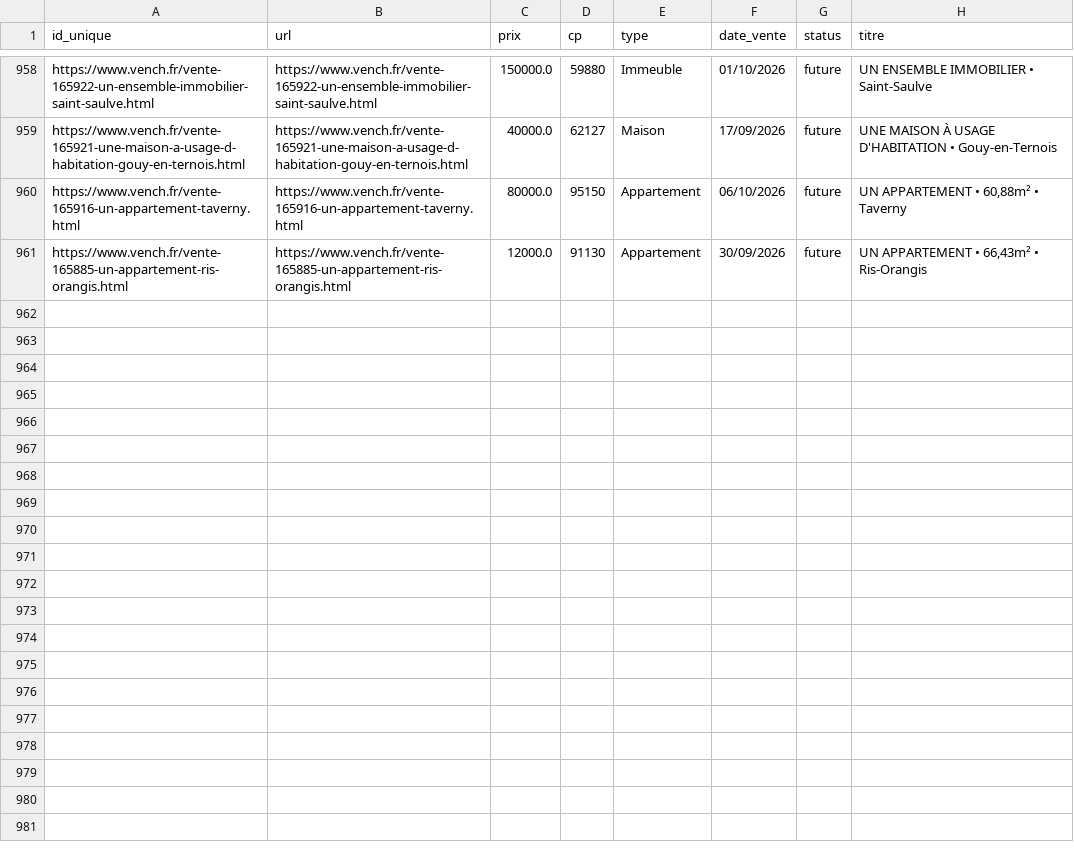
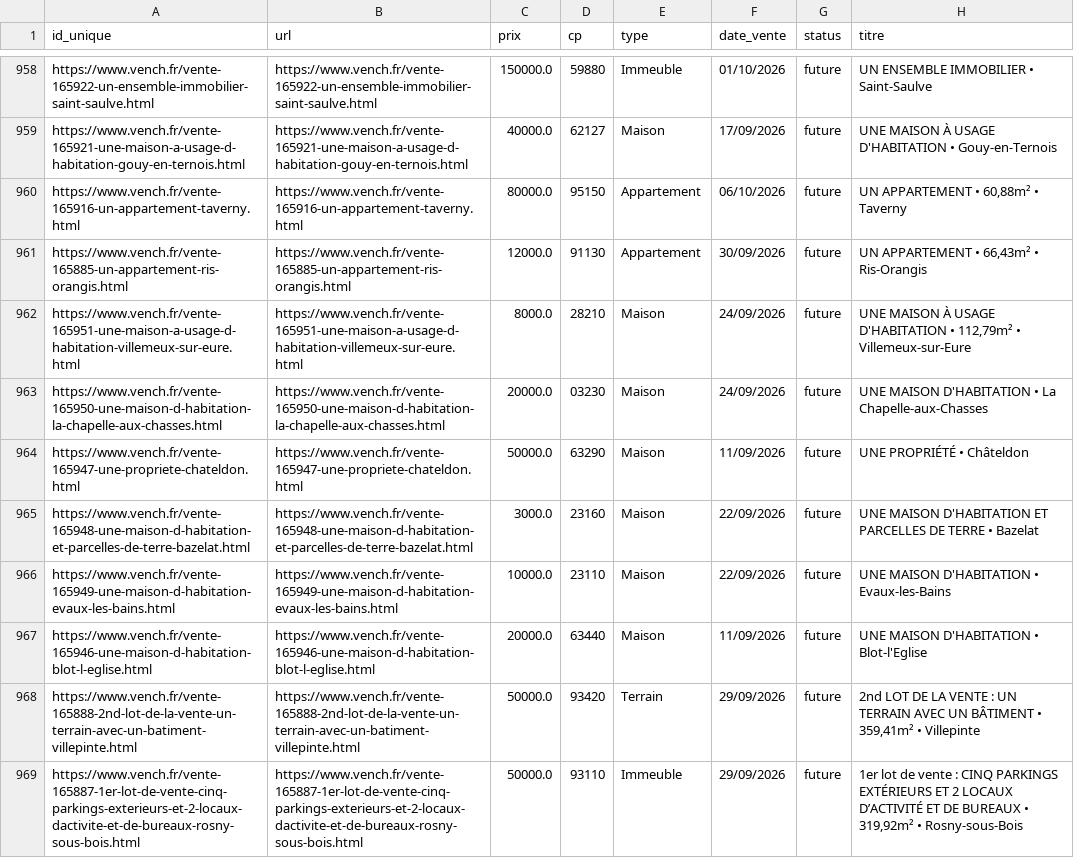
Before and after one commit to mathiasrou/viager-scraper, a CSV file: historique_vench.csv, drawn as a sheet; only a part is shown, gaps mark what is left out; the diff names each change by its address in the sheet, - before the commit and + after, or states it on an @@ line.

Commit message:
update historiques

```diff
--- a/historique_vench.csv
+++ b/historique_vench.csv
+row 962: https://www.vench.fr/vente-165951-une-maison-a-usage-d-habitation-villemeux-sur-eure.html | https://www.vench.fr/vente-165951-une-maison-a-usage-d-habitation-villemeux-sur-eure.html | 8000.0 | 28210 | Maison | 24/09/2026 | future | UNE MAISON À USAGE D'HABITATION • 112,79m² • Villemeux-sur-Eure
+row 963: https://www.vench.fr/vente-165950-une-maison-d-habitation-la-chapelle-aux-chasses.html | https://www.vench.fr/vente-165950-une-maison-d-habitation-la-chapelle-aux-chasses.html | 20000.0 | 03230 | Maison | 24/09/2026 | future | UNE MAISON D'HABITATION • La Chapelle-aux-Chasses
+row 964: https://www.vench.fr/vente-165947-une-propriete-chateldon.html | https://www.vench.fr/vente-165947-une-propriete-chateldon.html | 50000.0 | 63290 | Maison | 11/09/2026 | future | UNE PROPRIÉTÉ • Châteldon
+row 965: https://www.vench.fr/vente-165948-une-maison-d-habitation-et-parcelles-de-terre-bazelat.html | https://www.vench.fr/vente-165948-une-maison-d-habitation-et-parcelles-de-terre-bazelat.html | 3000.0 | 23160 | Maison | 22/09/2026 | future | UNE MAISON D'HABITATION ET PARCELLES DE TERRE • Bazelat
+row 966: https://www.vench.fr/vente-165949-une-maison-d-habitation-evaux-les-bains.html | https://www.vench.fr/vente-165949-une-maison-d-habitation-evaux-les-bains.html | 10000.0 | 23110 | Maison | 22/09/2026 | future | UNE MAISON D'HABITATION • Evaux-les-Bains
+row 967: https://www.vench.fr/vente-165946-une-maison-d-habitation-blot-l-eglise.html | https://www.vench.fr/vente-165946-une-maison-d-habitation-blot-l-eglise.html | 20000.0 | 63440 | Maison | 11/09/2026 | future | UNE MAISON D'HABITATION • Blot-l'Eglise
+row 968: https://www.vench.fr/vente-165888-2nd-lot-de-la-vente-un-terrain-avec-un-batiment-villepinte.html | https://www.vench.fr/vente-165888-2nd-lot-de-la-vente-un-terrain-avec-un-batiment-villepinte.html | 50000.0 | 93420 | Terrain | 29/09/2026 | future | 2nd LOT DE LA VENTE : UN TERRAIN AVEC UN BÂTIMENT • 359,41m² • Villepinte
+row 969: https://www.vench.fr/vente-165887-1er-lot-de-vente-cinq-parkings-exterieurs-et-2-locaux-dactivite-et-de-bureaux-rosny-sous-bois.html | https://www.vench.fr/vente-165887-1er-lot-de-vente-cinq-parkings-exterieurs-et-2-locaux-dactivite-et-de-bureaux-rosny-sous-bois.html | 50000.0 | 93110 | Immeuble | 29/09/2026 | future | 1er lot de vente : CINQ PARKINGS EXTÉRIEURS ET 2 LOCAUX D’ACTIVITÉ ET DE BUREAUX • 319,92m² • Rosny-sous-Bois
```
Also changed, not shown: historique_avoventes.csv, historique_ids.csv, 1 other file.
